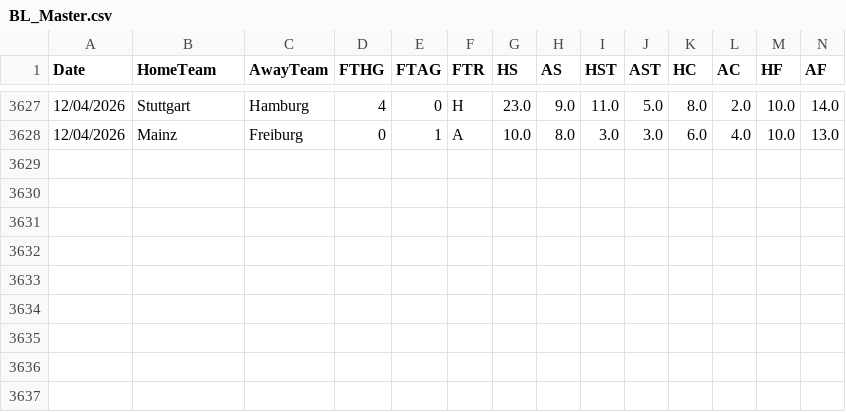
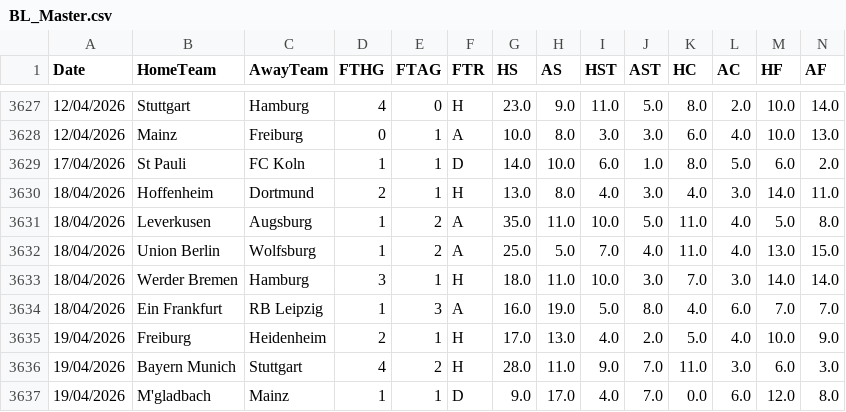
Before and after one commit to momosamir007-hash/Edge90-Analytics, a CSV file: data/BL_Master.csv, drawn as a sheet; only a part is shown, gaps mark what is left out; rows hold the shown columns only; the diff names each change by its address in the sheet, - before the commit and + after, or states it on an @@ line.

```diff
--- a/data/BL_Master.csv
+++ b/data/BL_Master.csv
+row 3629: 17/04/2026 | St Pauli | FC Koln | 1 | 1 | D | 14.0 | 10.0 | 6.0 | 1.0 | 8.0 | 5.0 | 6.0 | 2.0
+row 3630: 18/04/2026 | Hoffenheim | Dortmund | 2 | 1 | H | 13.0 | 8.0 | 4.0 | 3.0 | 4.0 | 3.0 | 14.0 | 11.0
+row 3631: 18/04/2026 | Leverkusen | Augsburg | 1 | 2 | A | 35.0 | 11.0 | 10.0 | 5.0 | 11.0 | 4.0 | 5.0 | 8.0
+row 3632: 18/04/2026 | Union Berlin | Wolfsburg | 1 | 2 | A | 25.0 | 5.0 | 7.0 | 4.0 | 11.0 | 4.0 | 13.0 | 15.0
+row 3633: 18/04/2026 | Werder Bremen | Hamburg | 3 | 1 | H | 18.0 | 11.0 | 10.0 | 3.0 | 7.0 | 3.0 | 14.0 | 14.0
+row 3634: 18/04/2026 | Ein Frankfurt | RB Leipzig | 1 | 3 | A | 16.0 | 19.0 | 5.0 | 8.0 | 4.0 | 6.0 | 7.0 | 7.0
+row 3635: 19/04/2026 | Freiburg | Heidenheim | 2 | 1 | H | 17.0 | 13.0 | 4.0 | 2.0 | 5.0 | 4.0 | 10.0 | 9.0
+row 3636: 19/04/2026 | Bayern Munich | Stuttgart | 4 | 2 | H | 28.0 | 11.0 | 9.0 | 7.0 | 11.0 | 3.0 | 6.0 | 3.0
+row 3637: 19/04/2026 | M'gladbach | Mainz | 1 | 1 | D | 9.0 | 17.0 | 4.0 | 7.0 | 0.0 | 6.0 | 12.0 | 8.0
```
Also changed, not shown: data/L1_Master.csv, data/LL_Master.csv, 2 other files.
